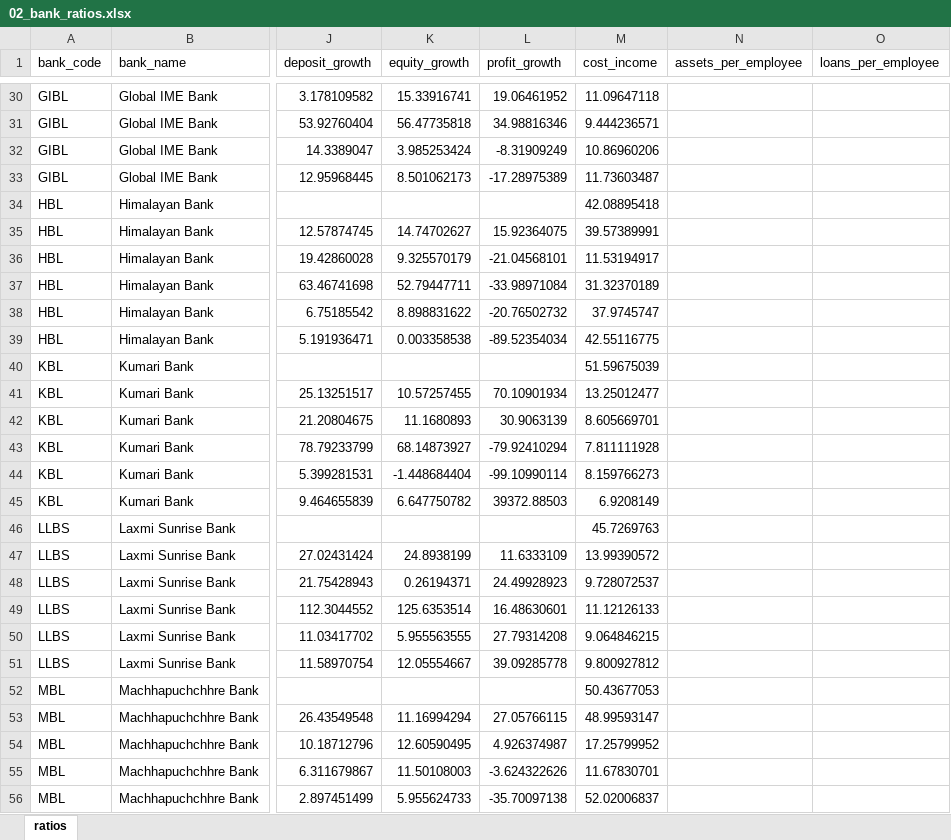
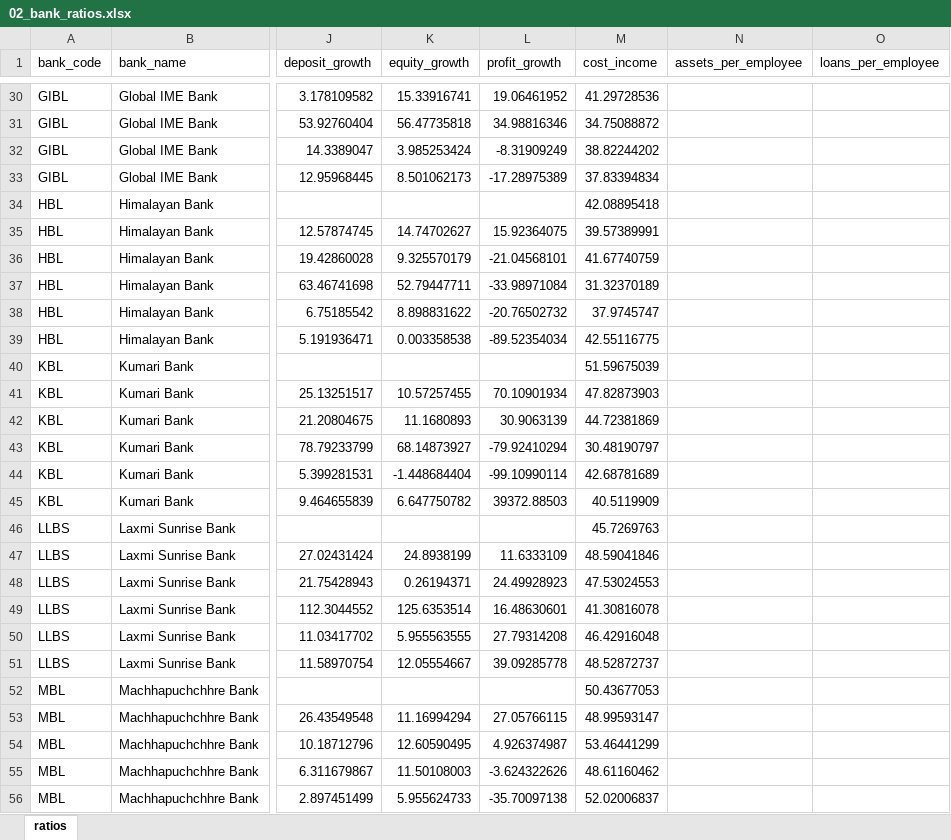
Before and after one commit to Ninjafunz/nepal-banking-research, an Excel workbook: DATA/02_bank_ratios.xlsx, sheet ratios, drawn as a sheet; only a part is shown, gaps mark what is left out; values as stored, in another font and other column widths than the file's, no borders; the diff covers the shown part only; the diff names each change by its address in the sheet, - before the commit and + after, or states it on an @@ line.

```diff
--- a/DATA/02_bank_ratios.xlsx (sheet ratios)
+++ b/DATA/02_bank_ratios.xlsx (sheet ratios)
-M30 (cost_income): 11.09647118
+M30 (cost_income): 41.29728536
-M31 (cost_income): 9.444236571
+M31 (cost_income): 34.75088872
-M32 (cost_income): 10.86960206
+M32 (cost_income): 38.82244202
-M33 (cost_income): 11.73603487
+M33 (cost_income): 37.83394834
-M36 (cost_income): 11.53194917
+M36 (cost_income): 41.67740759
-M41 (cost_income): 13.25012477
+M41 (cost_income): 47.82873903
-M42 (cost_income): 8.605669701
+M42 (cost_income): 44.72381869
-M43 (cost_income): 7.811111928
+M43 (cost_income): 30.48190797
-M44 (cost_income): 8.159766273
+M44 (cost_income): 42.68781689
-M45 (cost_income): 6.9208149
+M45 (cost_income): 40.5119909
-M47 (cost_income): 13.99390572
+M47 (cost_income): 48.59041846
-M48 (cost_income): 9.728072537
+M48 (cost_income): 47.53024553
-M49 (cost_income): 11.12126133
+M49 (cost_income): 41.30816078
-M50 (cost_income): 9.064846215
+M50 (cost_income): 46.42916048
-M51 (cost_income): 9.800927812
+M51 (cost_income): 48.52872737
-M54 (cost_income): 17.25799952
+M54 (cost_income): 53.46441299
-M55 (cost_income): 11.67830701
+M55 (cost_income): 48.61160462
```
Also changed, not shown: 79 edited cells elsewhere in this sheet, ANALYSIS/industry_structure.xlsx, DATA/01_bank_financials.xlsx, 6 other files.
